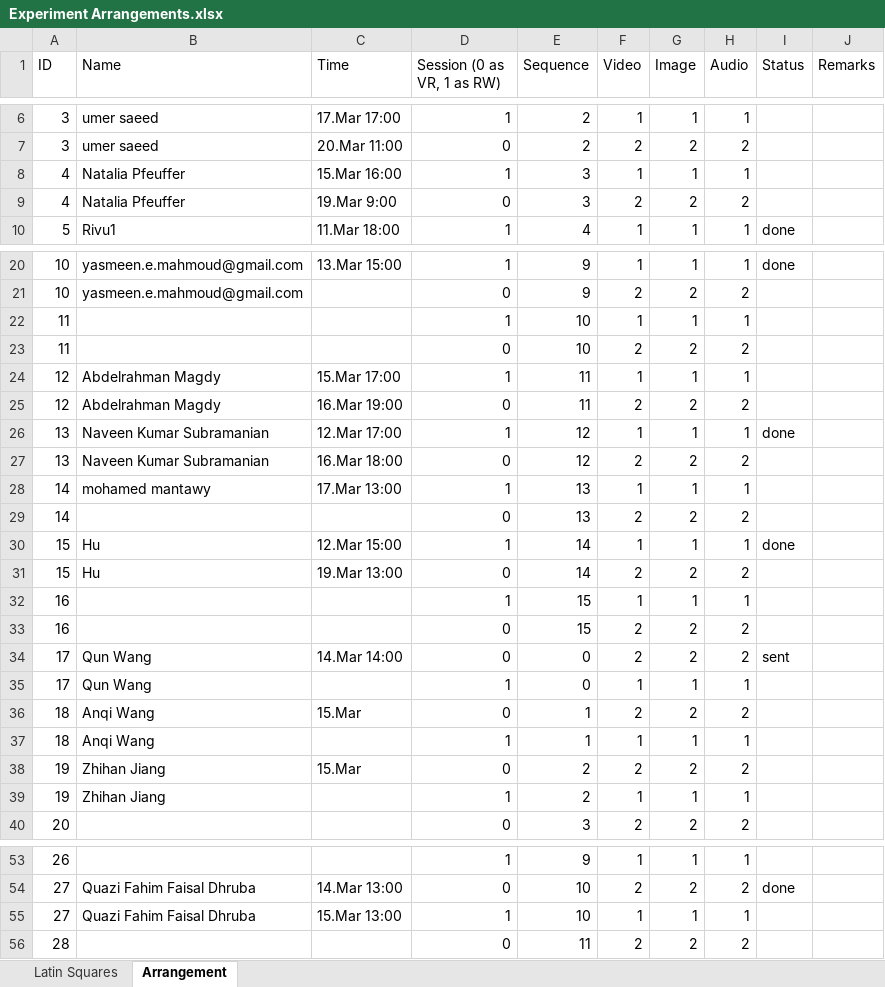
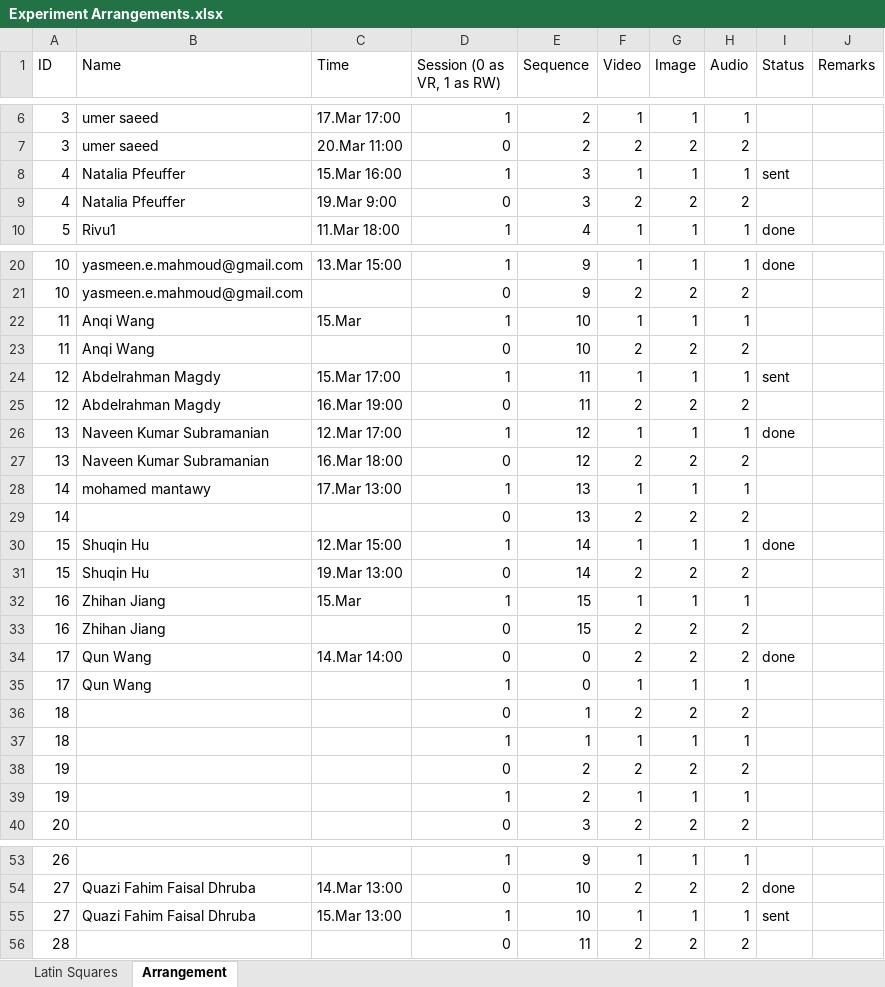
Before and after one commit to radiahrivu/MasterThesis, an Excel workbook: Experiment Arrangements.xlsx, sheet Arrangement, drawn as a sheet; only a part is shown, gaps mark what is left out; values as stored, in another font and other column widths than the file's, no cell formats; the diff names each change by its address in the sheet, - before the commit and + after, or states it on an @@ line.

Commit message:
More experiment

```diff
--- a/Experiment Arrangements.xlsx (sheet Arrangement)
+++ b/Experiment Arrangements.xlsx (sheet Arrangement)
-I8 (Status): (empty)
+I8 (Status): sent
-B22:B23 (Name): (empty)
+B22:B23 (Name): Anqi Wang
-C22 (Time): (empty)
+C22 (Time): 15.Mar
-I24 (Status): (empty)
+I24 (Status): sent
-B30:B31 (Name): Hu
+B30:B31 (Name): Shuqin Hu
-B32:B33 (Name): (empty)
+B32:B33 (Name): Zhihan Jiang
-C32 (Time): (empty)
+C32 (Time): 15.Mar
-I34 (Status): sent
+I34 (Status): done
-B36:B37 (Name): Anqi Wang
+B36:B37 (Name): (empty)
-C36 (Time): 15.Mar
+C36 (Time): (empty)
-B38:B39 (Name): Zhihan Jiang
+B38:B39 (Name): (empty)
-C38 (Time): 15.Mar
+C38 (Time): (empty)
-I55 (Status): (empty)
+I55 (Status): sent
```
Also changed, not shown: cell formats, 2 other files.
